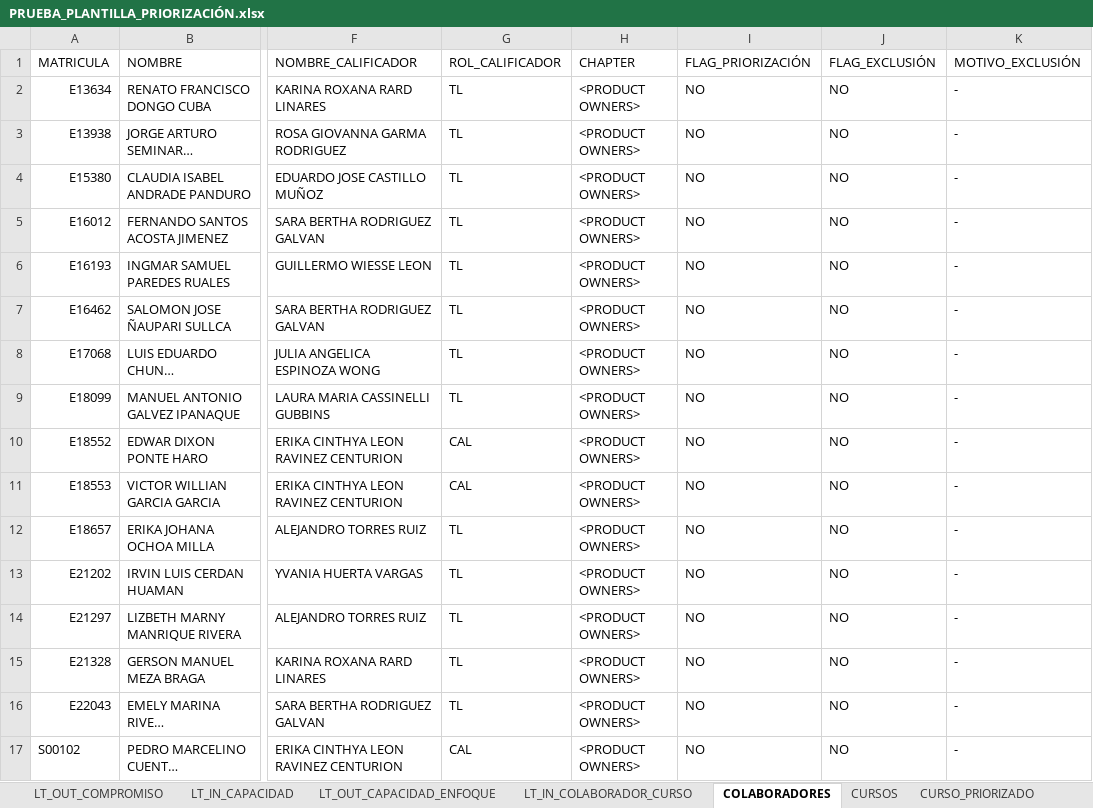
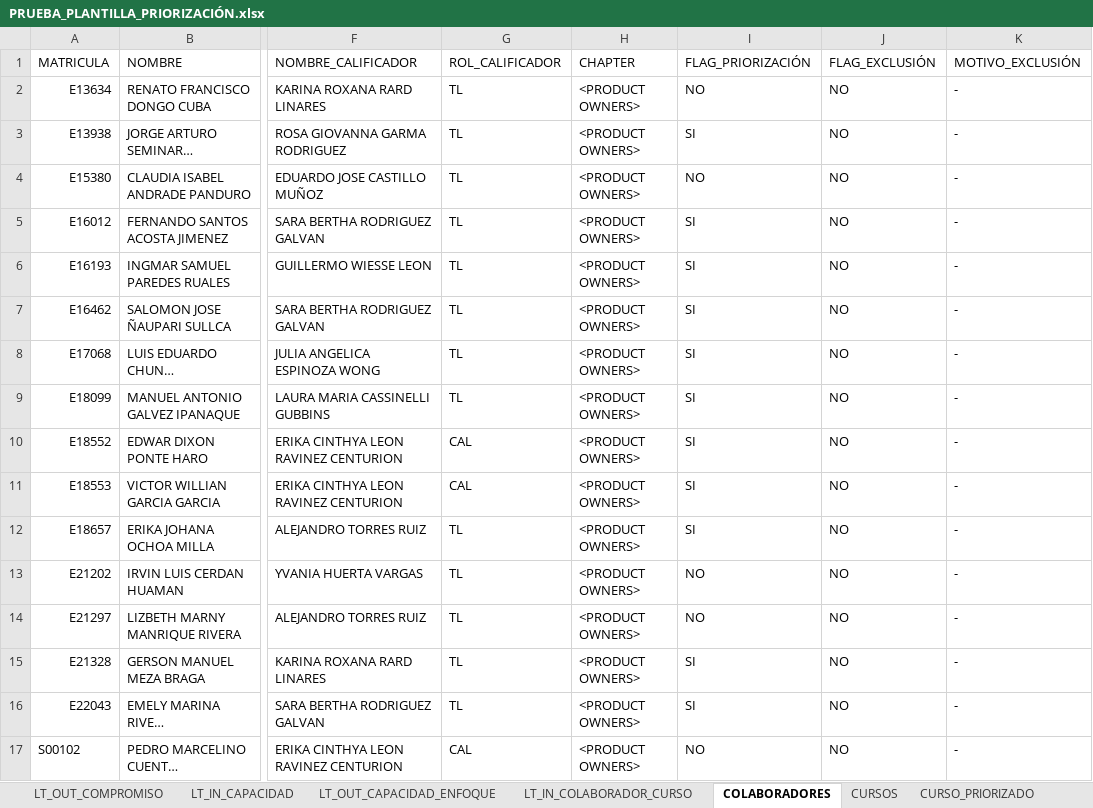
Before and after one commit to richard-usmp/Actualizar_formatos_priorizacion, an Excel workbook: Excel_Entrada/PRUEBA_PLANTILLA_PRIORIZACIÓN.xlsx, sheet COLABORADORES, drawn as a sheet; only a part is shown, gaps mark what is left out; long unchanged cells end in …; values as stored, in another font and other column widths than the file's, no cell formats; table styles not drawn; the diff covers the shown part only; the diff names each change by its address in the sheet, - before the commit and + after, or states it on an @@ line.

```diff
--- a/Excel_Entrada/PRUEBA_PLANTILLA_PRIORIZACIÓN.xlsx (sheet COLABORADORES)
+++ b/Excel_Entrada/PRUEBA_PLANTILLA_PRIORIZACIÓN.xlsx (sheet COLABORADORES)
-I3 (FLAG_PRIORIZACIÓN): NO
+I3 (FLAG_PRIORIZACIÓN): SI
-I5:I12 (FLAG_PRIORIZACIÓN): NO
+I5:I12 (FLAG_PRIORIZACIÓN): SI
-I15:I16 (FLAG_PRIORIZACIÓN): NO
+I15:I16 (FLAG_PRIORIZACIÓN): SI
```
Also changed, not shown: 103 edited cells elsewhere in this sheet, sheet LT_IN_COLABORADOR_CURSO, sheet LT_OUT_COMPROMISO, sheet RESUMEN, sheet LT_OUT_CAPACIDAD_ENFOQUE, sheet LT_IN_CAPACIDAD, cell formats, formulas that keep their value, 7 other files.
